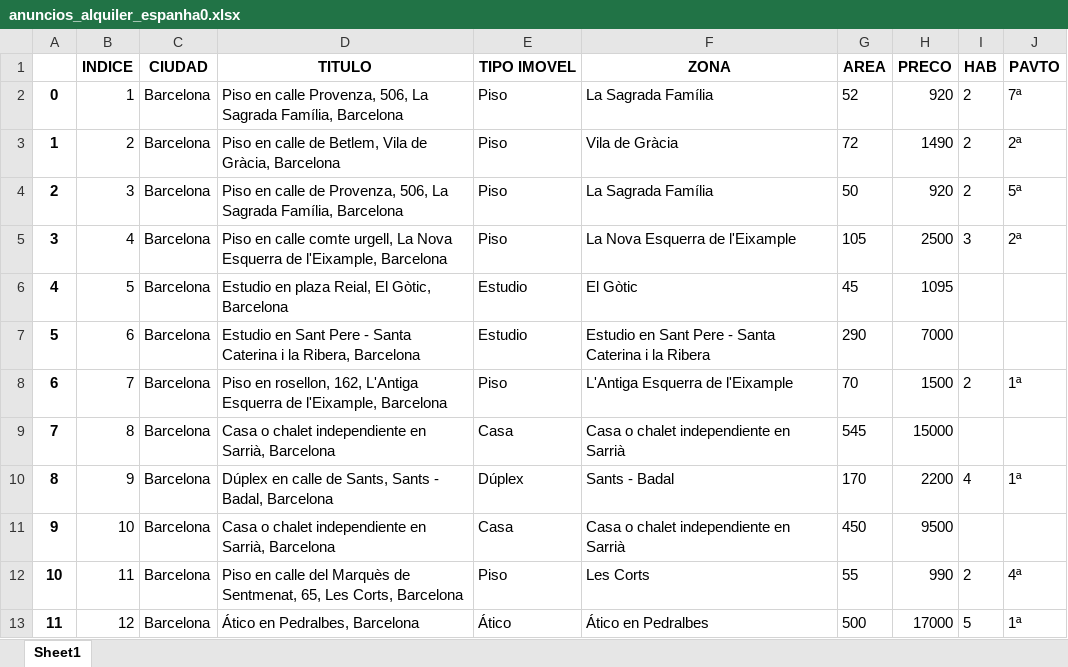
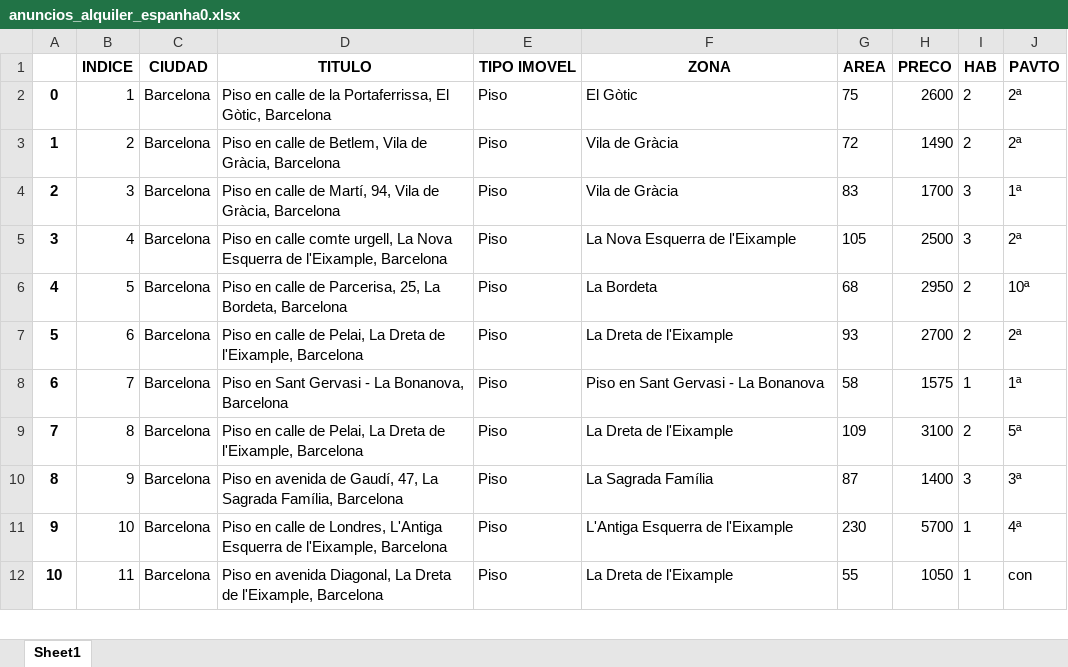
Before and after one commit to haudacia/webscraping_inmuebles_curso_powerBI, an Excel workbook: anuncios_alquiler_espanha0.xlsx, sheet Sheet1, drawn as a sheet; only a part is shown; values as stored, in another font and other column widths than the file's, no borders; removed rows and columns are numbered as before the commit, all else as after; the diff covers the shown part only; the diff names each change by its address in the sheet, - before the commit and + after, or states it on an @@ line.

```diff
--- a/anuncios_alquiler_espanha0.xlsx (sheet Sheet1)
+++ b/anuncios_alquiler_espanha0.xlsx (sheet Sheet1)
-D2 (TITULO): …en calle Provenza, 506, La Sagrada Família, Barcelona
+D2 (TITULO): …en calle de la Portaferrissa, El Gòtic, Barcelona
-F2 (ZONA): La Sagrada Família
+F2 (ZONA): El Gòtic
-G2 (AREA): 52
+G2 (AREA): 75
-H2 (PRECO): 920
+H2 (PRECO): 2600
-J2 (PAVTO): 7ª
+J2 (PAVTO): 2ª
-D4 (TITULO): …calle de Provenza, 506, La Sagrada Família, Barcelona
+D4 (TITULO): …calle de Martí, 94, Vila de Gràcia, Barcelona
-F4 (ZONA): La Sagrada Família
+F4 (ZONA): Vila de Gràcia
-G4 (AREA): 50
+G4 (AREA): 83
-H4 (PRECO): 920
+H4 (PRECO): 1700
-I4 (HAB): 2
+I4 (HAB): 3
-J4 (PAVTO): 5ª
+J4 (PAVTO): 1ª
-row 6: 4 | 5 | Barcelona | Estudio en plaza Reial, El Gòtic, Barcelona | Estudio | El Gòtic | 45 | 1095
-row 7: 5 | 6 | Barcelona | Estudio en Sant Pere - Santa Caterina i la Ribera, Barcelona | Estudio | Estudio en Sant Pere - Santa Caterina i la Ribera | 290 | 7000
+row 6: 4 | 5 | Barcelona | Piso en calle de Parcerisa, 25, La Bordeta, Barcelona | Piso | La Bordeta | 68 | 2950 | 2 | 10ª
+row 7: 5 | 6 | Barcelona | Piso en calle de Pelai, La Dreta de l'Eixample, Barcelona | Piso | La Dreta de l'Eixample | 93 | 2700 | 2 | 2ª
-D8 (TITULO): Piso en rosellon, 162, L'Antiga Esquerra de l'Eixample, Barcelona
+D8 (TITULO): Piso en Sant Gervasi - La Bonanova, Barcelona
-F8 (ZONA): L'Antiga Esquerra de l'Eixample
+F8 (ZONA): Piso en Sant Gervasi - La Bonanova
-G8 (AREA): 70
+G8 (AREA): 58
-H8 (PRECO): 1500
+H8 (PRECO): 1575
-I8 (HAB): 2
+I8 (HAB): 1
-row 9: 7 | 8 | Barcelona | Casa o chalet independiente en Sarrià, Barcelona | Casa | Casa o chalet independiente en Sarrià | 545 | 15000
-row 10: 8 | 9 | Barcelona | Dúplex en calle de Sants, Sants - Badal, Barcelona | Dúplex | Sants - Badal | 170 | 2200 | 4 | 1ª
-row 11: 9 | 10 | Barcelona | Casa o chalet independiente en Sarrià, Barcelona | Casa | Casa o chalet independiente en Sarrià | 450 | 9500
+row 9: 7 | 8 | Barcelona | Piso en calle de Pelai, La Dreta de l'Eixample, Barcelona | Piso | La Dreta de l'Eixample | 109 | 3100 | 2 | 5ª
+row 10: 8 | 9 | Barcelona | Piso en avenida de Gaudí, 47, La Sagrada Família, Barcelona | Piso | La Sagrada Família | 87 | 1400 | 3 | 3ª
+row 11: 9 | 10 | Barcelona | Piso en calle de Londres, L'Antiga Esquerra de l'Eixample, Barcelona | Piso | L'Antiga Esquerra de l'Eixample | 230 | 5700 | 1 | 4ª
-D12 (TITULO): Piso en calle del Marquès de Sentmenat, 65, Les Corts, Barcelona
+D12 (TITULO): Piso en avenida Diagonal, La Dreta de l'Eixample, Barcelona
-F12 (ZONA): Les Corts
+F12 (ZONA): La Dreta de l'Eixample
-H12 (PRECO): 990
+H12 (PRECO): 1050
-I12 (HAB): 2
+I12 (HAB): 1
-J12 (PAVTO): 4ª
+J12 (PAVTO): con
-row 13: 11 | 12 | Barcelona | Ático en Pedralbes, Barcelona | Ático | Ático en Pedralbes | 500 | 17000 | 5 | 1ª
```
Also changed, not shown: 25 added rows, 54 removed rows, 401 edited cells and row numbers in column A elsewhere in this sheet, 1 other file.
